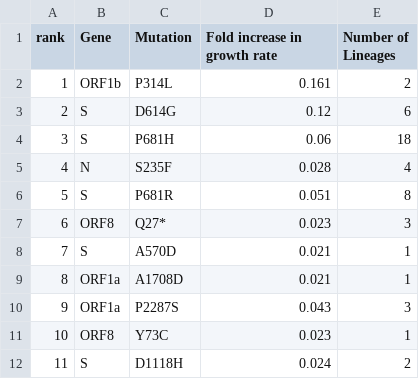
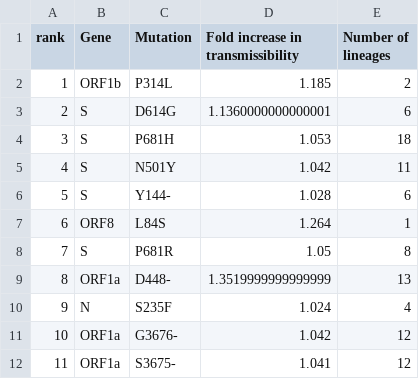
Before and after one commit to broadinstitute/pyro-cov, a TSV file: mutations_subset.tsv, drawn as a sheet; only a part is shown; the diff covers the shown part only.

Commit message:
update mutations_subset.tsv

```diff
--- a/mutations_subset.tsv
+++ b/mutations_subset.tsv
@@ -1,12 +1,12 @@
-rank	Gene	Mutation	Fold increase in growth rate	Number of Lineages
-1	ORF1b	P314L	0.161	2
-2	S	D614G	0.12	6
-3	S	P681H	0.06	18
-4	N	S235F	0.028	4
-5	S	P681R	0.051	8
-6	ORF8	Q27*	0.023	3
-7	S	A570D	0.021	1
-8	ORF1a	A1708D	0.021	1
-9	ORF1a	P2287S	0.043	3
-10	ORF8	Y73C	0.023	1
-11	S	D1118H	0.024	2
+rank	Gene	Mutation	Fold increase in transmissibility	Number of lineages
+1	ORF1b	P314L	1.185	2
+2	S	D614G	1.1360000000000001	6
+3	S	P681H	1.053	18
+4	S	N501Y	1.042	11
+5	S	Y144-	1.028	6
+6	ORF8	L84S	1.264	1
+7	S	P681R	1.05	8
+8	ORF1a	D448-	1.3519999999999999	13
+9	N	S235F	1.024	4
+10	ORF1a	G3676-	1.042	12
+11	ORF1a	S3675-	1.041	12
```
Also changed, not shown: 52 edited cells elsewhere in this file, 2 other files.
